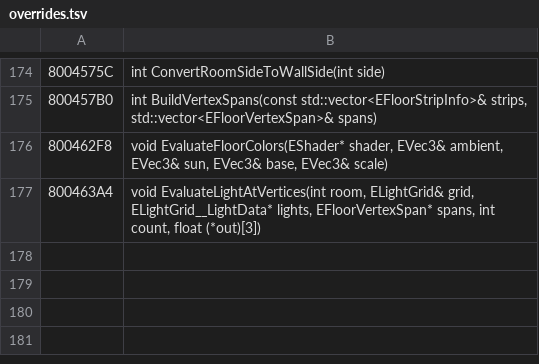
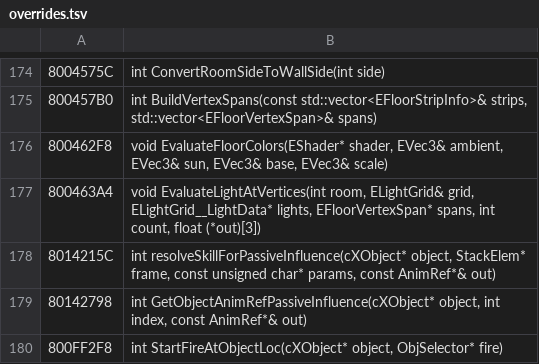
Before and after one commit to dennis48326/SIMMY, a TSV file: overrides.tsv, drawn as a sheet; only a part is shown, gaps mark what is left out.

```diff
--- a/overrides.tsv
+++ b/overrides.tsv
@@ -177 +177,4 @@
 800463A4	void EvaluateLightAtVertices(int room, ELightGrid& grid, ELightGrid__LightData* lights, EFloorVertexSpan* spans, int count, float (*out)[3])
+8014215C	int resolveSkillForPassiveInfluence(cXObject* object, StackElem* frame, const unsigned char* params, const AnimRef*& out)
+80142798	int GetObjectAnimRefPassiveInfluence(cXObject* object, int index, const AnimRef*& out)
+800FF2F8	int StartFireAtObjectLoc(cXObject* object, ObjSelector* fire)
```
Also changed, not shown: 36 other files.
